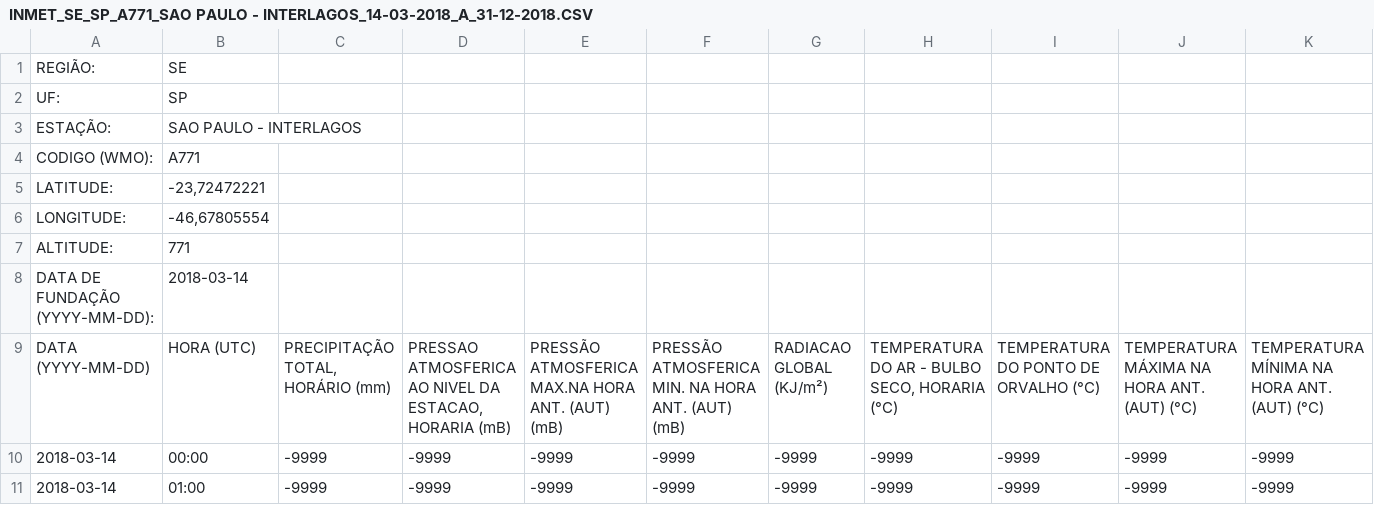
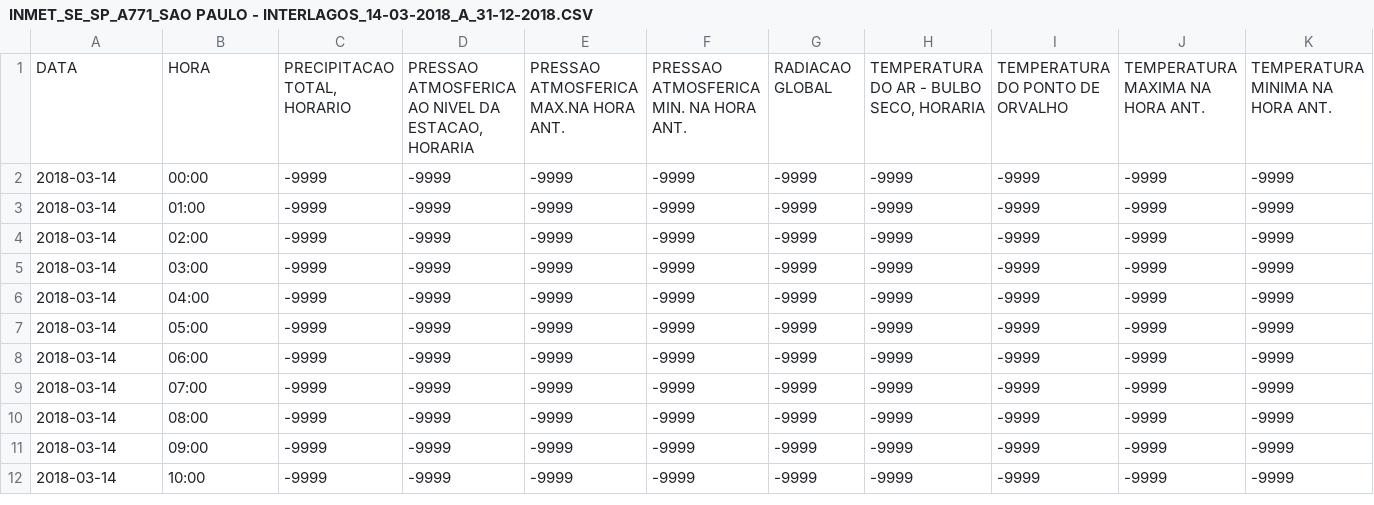
Before and after one commit to TakayukiKomatsu/ProjetoIntegrador-ML, a CSV file: datasets/INMET_SE_SP_A771_SAO PAULO - INTERLAGOS_14-03-2018_A_31-12-2018.CSV, drawn as a sheet; only a part is shown; the shorter side is filled out with more unchanged rows; removed rows and columns are numbered as before the commit, all else as after; rows hold the shown columns only; the diff names each change by its address in the sheet, - before the commit and + after, or states it on an @@ line.

Commit message:
chore: adjusts on 2018 dataset

```diff
--- a/datasets/INMET_SE_SP_A771_SAO PAULO - INTERLAGOS_14-03-2018_A_31-12-2018.CSV
+++ b/datasets/INMET_SE_SP_A771_SAO PAULO - INTERLAGOS_14-03-2018_A_31-12-2018.CSV
-row 1: REGIÃO: | SE
-row 2: UF: | SP
-row 3: ESTAÇÃO: | SAO PAULO - INTERLAGOS
-row 4: CODIGO (WMO): | A771
-row 5: LATITUDE: | -23,72472221
-row 6: LONGITUDE: | -46,67805554
-row 7: ALTITUDE: | 771
-row 8: DATA DE FUNDAÇÃO (YYYY-MM-DD): | 2018-03-14
-row 9: DATA (YYYY-MM-DD) | HORA (UTC) | PRECIPITAÇÃO TOTAL, HORÁRIO (mm) | PRESSAO ATMOSFERICA AO NIVEL DA ESTACAO, HORARIA (mB) | PRESSÃO ATMOSFERICA MAX.NA HORA ANT. (AUT) (mB) | PRESSÃO ATMOSFERICA MIN. NA HORA ANT. (AUT) (mB) | RADIACAO GLOBAL (KJ/m²) | TEMPERATURA DO AR - BULBO SECO, HORARIA (°C) | TEMPERATURA DO PONTO DE ORVALHO (°C) | TEMPERATURA MÁXIMA NA HORA ANT. (AUT) (°C) | TEMPERATURA MÍNIMA NA HORA ANT. (AUT) (°C)
+row 1: DATA | HORA | PRECIPITACAO TOTAL, HORARIO | PRESSAO ATMOSFERICA AO NIVEL DA ESTACAO, HORARIA | PRESSAO ATMOSFERICA MAX.NA HORA ANT. | PRESSAO ATMOSFERICA MIN. NA HORA ANT. | RADIACAO GLOBAL | TEMPERATURA DO AR - BULBO SECO, HORARIA | TEMPERATURA DO PONTO DE ORVALHO | TEMPERATURA MAXIMA NA HORA ANT. | TEMPERATURA MINIMA NA HORA ANT.
```
